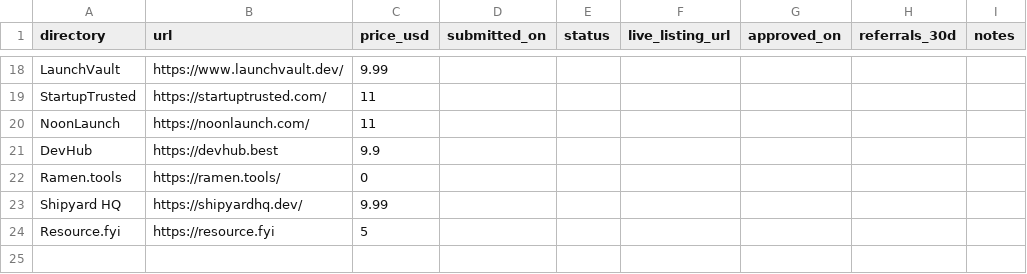
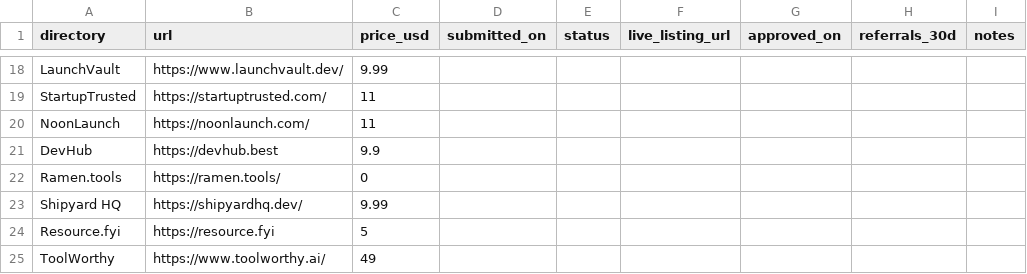
Before and after one commit to mukund1158/awesome-startup-launch-directories, a CSV file: templates/tracker.csv, drawn as a sheet; only a part is shown, gaps mark what is left out.

Commit message:
Add ToolWorthy to templates/tracker.csv

```diff
--- a/templates/tracker.csv
+++ b/templates/tracker.csv
@@ -24 +24,2 @@ directory,url,price_usd,submitted_on,status,live_listing_url,approved_on,referra
 "Resource.fyi","https://resource.fyi",5,,,,,,
+"ToolWorthy","https://www.toolworthy.ai/",49,,,,,,
```
